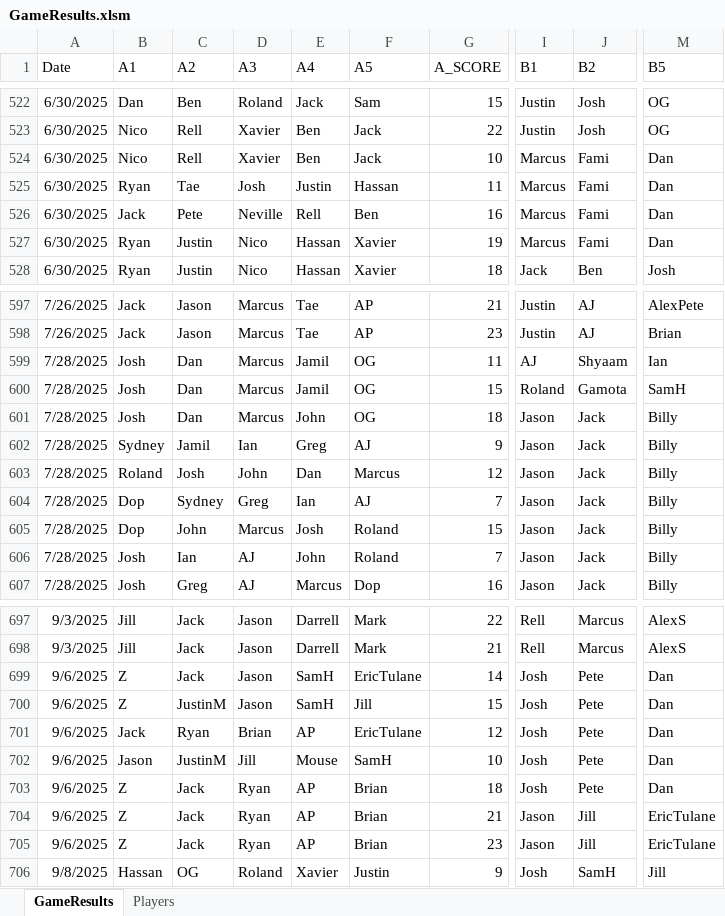
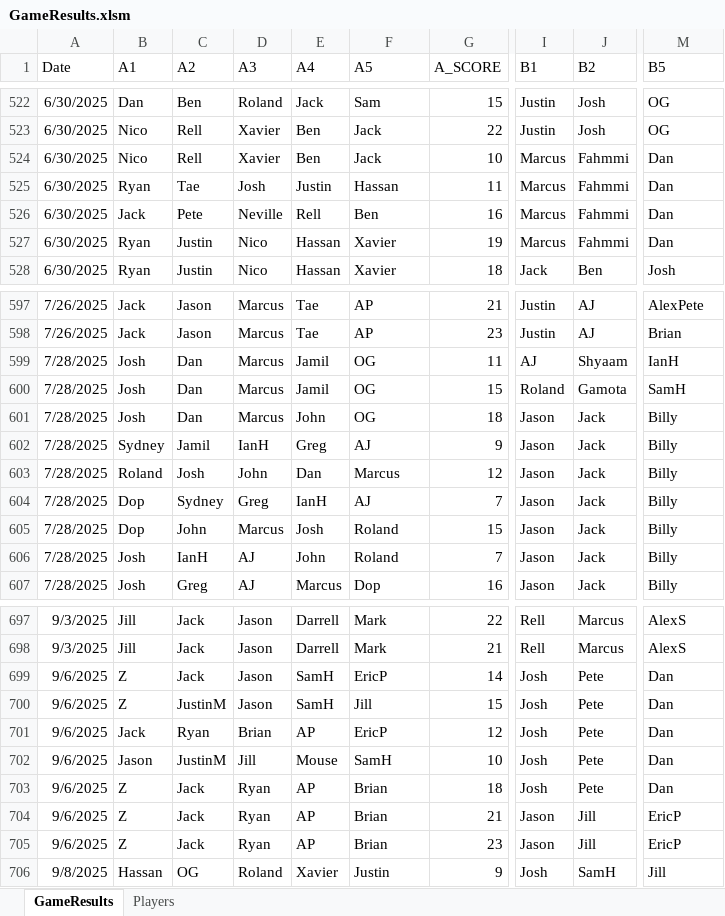
Before and after one commit to jmgjasongardner/naismith-nerds, an Excel workbook: collective_bball/GameResults.xlsm, sheet GameResults, drawn as a sheet; only a part is shown, gaps mark what is left out; values as stored, in another font and other column widths than the file's, no borders; the diff covers the shown part only; the diff names each change by its address in the sheet, - before the commit and + after, or states it on an @@ line.

```diff
--- a/collective_bball/GameResults.xlsm (sheet GameResults)
+++ b/collective_bball/GameResults.xlsm (sheet GameResults)
-J524:J527 (B2): Fami
+J524:J527 (B2): Fahmmi
-M599 (B5): Ian
+M599 (B5): IanH
-D602 (A3): Ian
+D602 (A3): IanH
-E604 (A4): Ian
+E604 (A4): IanH
-C606 (A2): Ian
+C606 (A2): IanH
-F699 (A5): EricTulane
+F699 (A5): EricP
-F701 (A5): EricTulane
+F701 (A5): EricP
-M704:M705 (B5): EricTulane
+M704:M705 (B5): EricP
```
Also changed, not shown: 43 edited cells elsewhere in this sheet, sheet Players, 20 other files.
